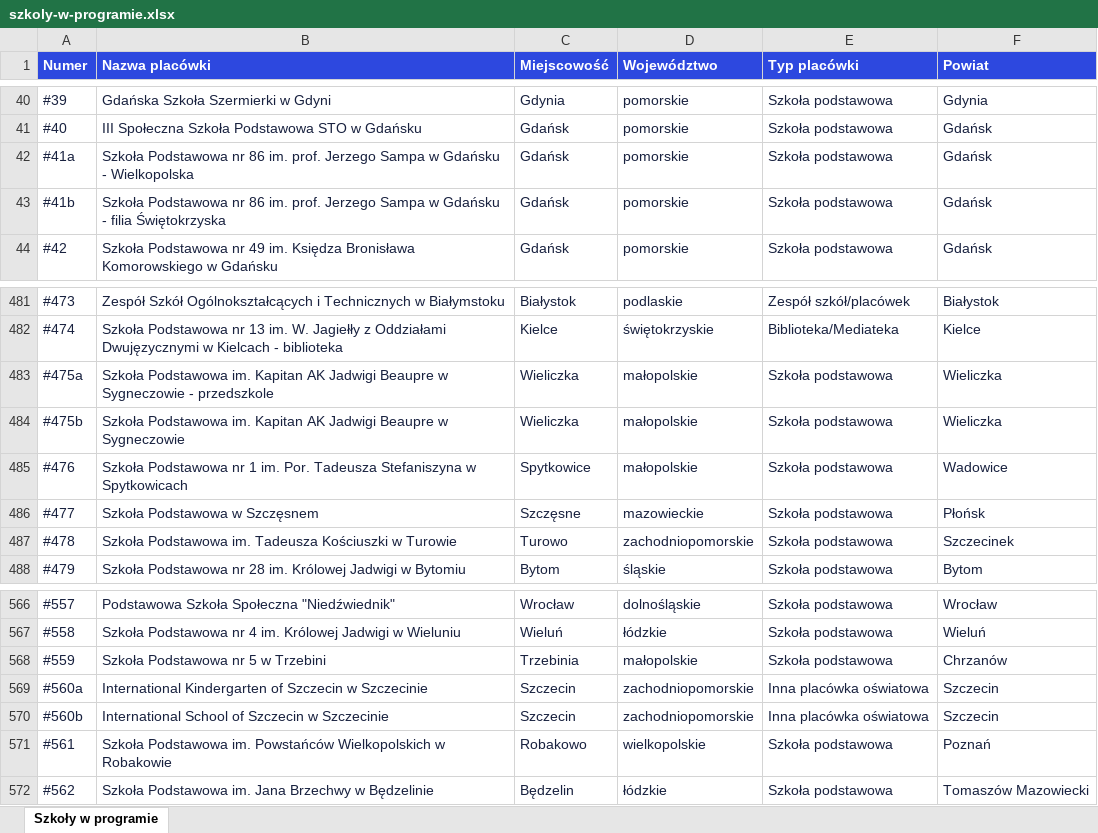
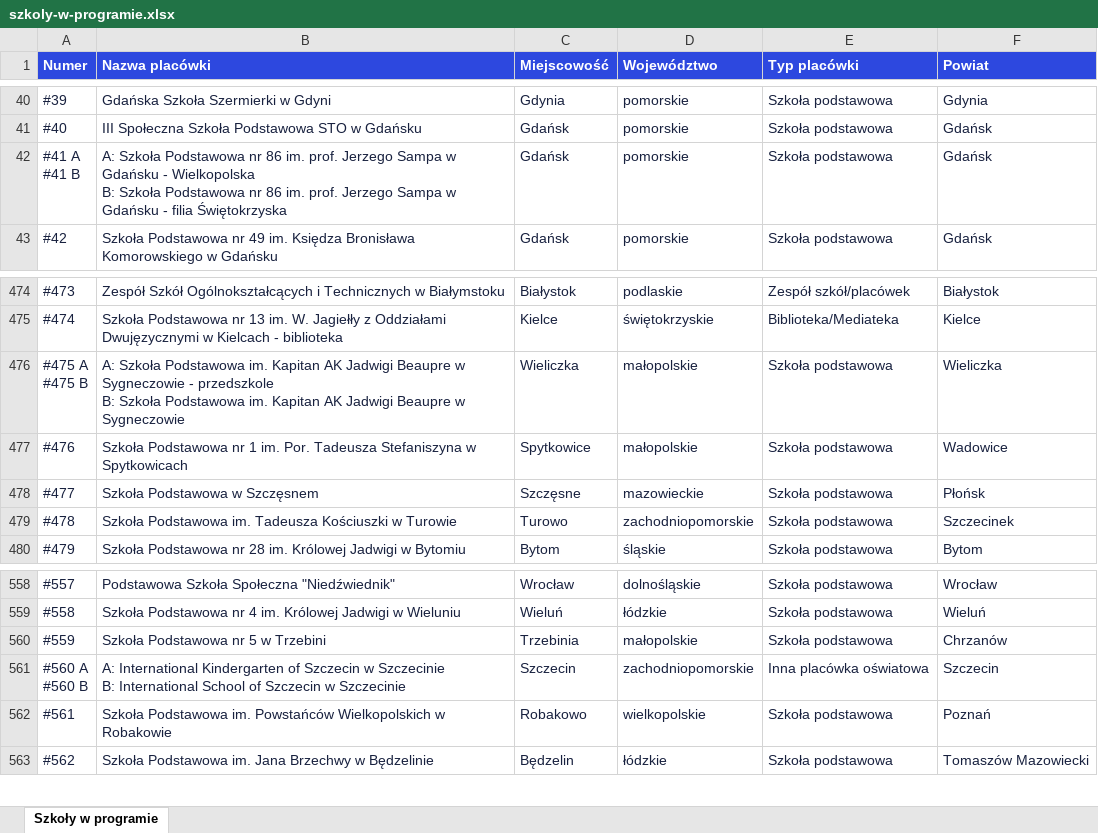
Before and after one commit to Pionkolandia/generator-stacji-zadaniowych, an Excel workbook: public/szkoly-w-programie.xlsx, sheet Szkoły w programie, drawn as a sheet; only a part is shown, gaps mark what is left out; values as stored, in another font and other column widths than the file's, no borders; table styles not drawn; removed rows and columns are numbered as before the commit, all else as after; ↵ is a line break in a cell; the diff covers the shown part only; the diff names each change by its address in the sheet, - before the commit and + after, or states it on an @@ line.

Commit message:
Merge school variants into 715 records

```diff
--- a/public/szkoly-w-programie.xlsx (sheet Szkoły w programie)
+++ b/public/szkoly-w-programie.xlsx (sheet Szkoły w programie)
-A42 (Numer): #41a
+A42 (Numer): #41 A ↵ #41 B
-B42 (Nazwa placówki): Szkoła Podstawowa nr 86 im. prof. Jerzego Sampa w Gdańsku - Wielkopolska
+B42 (Nazwa placówki): A: Szkoła Podstawowa nr 86 im. prof. Jerzego Sampa w Gdańsku - Wielkopolska ↵ B: Szkoła Podstawowa nr 86 im. prof. Jerzego Sampa w Gdańsku - filia Świętokrzyska
-row 43: #41b | Szkoła Podstawowa nr 86 im. prof. Jerzego Sampa w Gdańsku - filia Świętokrzyska | Gdańsk | pomorskie | Szkoła podstawowa | Gdańsk
-A476 (Numer): #475a
+A476 (Numer): #475 A ↵ #475 B
-B476 (Nazwa placówki): Szkoła Podstawowa im. Kapitan AK Jadwigi Beaupre w Sygneczowie - przedszkole
+B476 (Nazwa placówki): A: Szkoła Podstawowa im. Kapitan AK Jadwigi Beaupre w Sygneczowie - przedszkole ↵ B: Szkoła Podstawowa im. Kapitan AK Jadwigi Beaupre w Sygneczowie
-row 484: #475b | Szkoła Podstawowa im. Kapitan AK Jadwigi Beaupre w Sygneczowie | Wieliczka | małopolskie | Szkoła podstawowa | Wieliczka
-A561 (Numer): #560a
+A561 (Numer): #560 A ↵ #560 B
-B561 (Nazwa placówki): International Kindergarten of Szczecin…
+B561 (Nazwa placówki): A: International Kindergarten of Szczecin w Szczecinie ↵ B: International School of Szczecin…
-row 570: #560b | International School of Szczecin w Szczecinie | Szczecin | zachodniopomorskie | Inna placówka oświatowa | Szczecin
```
Also changed, not shown: 4 added rows, 14 removed rows and 16 edited cells elsewhere in this sheet, szkoly-w-programie.xlsx, 6 other files.
